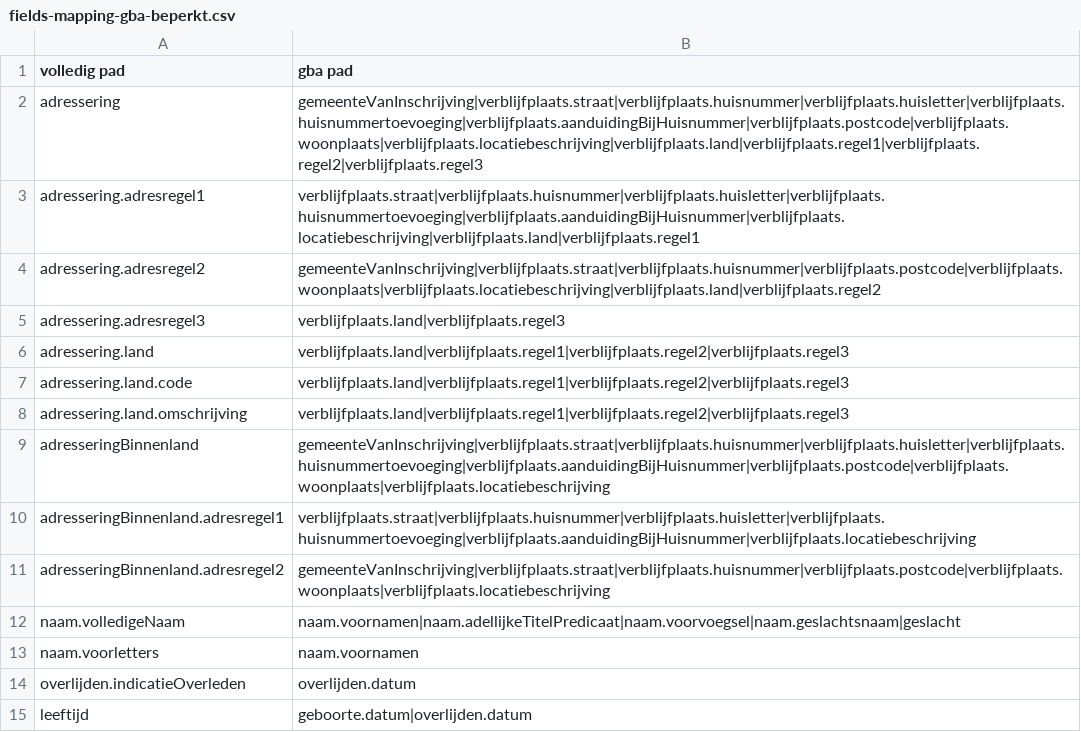
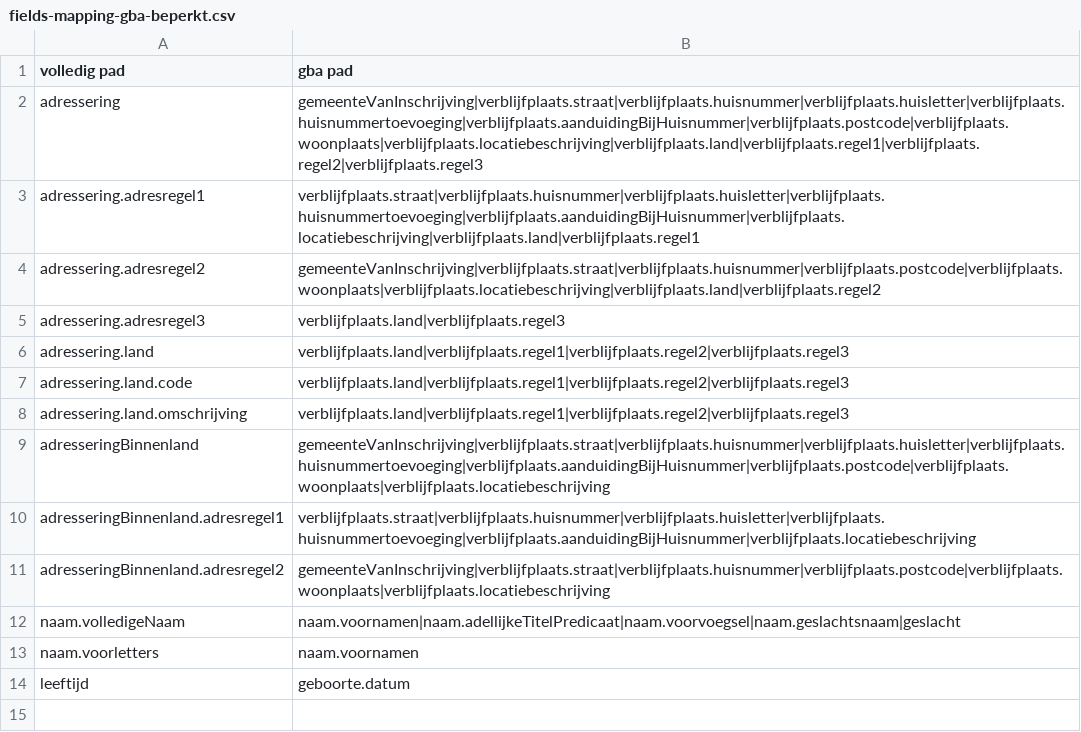
Before and after one commit to BRP-API/Haal-Centraal-BRP-bevragen, a CSV file: features/gba-dev/fields-mapping-gba-beperkt.csv, drawn as a sheet.

Commit message:
fix(specs): indicatieOverleden veld verwijderd

```diff
--- a/features/gba-dev/fields-mapping-gba-beperkt.csv
+++ b/features/gba-dev/fields-mapping-gba-beperkt.csv
@@ -13,3 +13,2 @@ naam.volledigeNaam,naam.voornamen|naam.adellijkeTitelPredicaat|naam.voorvoegsel|
 naam.voorletters,naam.voornamen
-overlijden.indicatieOverleden,overlijden.datum
-leeftijd,geboorte.datum|overlijden.datum
+leeftijd,geboorte.datum
```
Also changed, not shown: features/gba-dev/fields-mapping-gba.csv, 10 other files.
